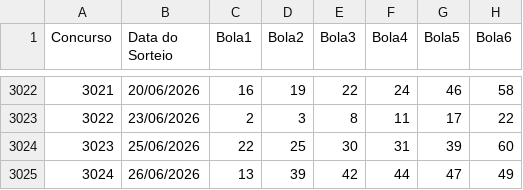
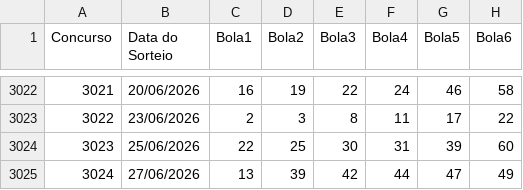
Before and after one commit to AdHAUSS/GAIN, a CSV file: megasena.csv, drawn as a sheet; only a part is shown, gaps mark what is left out.

Commit message:
Update date for entry 3024 in megasena.csv

```diff
--- a/megasena.csv
+++ b/megasena.csv
@@ -3024,2 +3024,2 @@ Concurso,Data do Sorteio,Bola1,Bola2,Bola3,Bola4,Bola5,Bola6
 3023,25/06/2026,22,25,30,31,39,60
-3024,26/06/2026,13,39,42,44,47,49
+3024,27/06/2026,13,39,42,44,47,49
```
